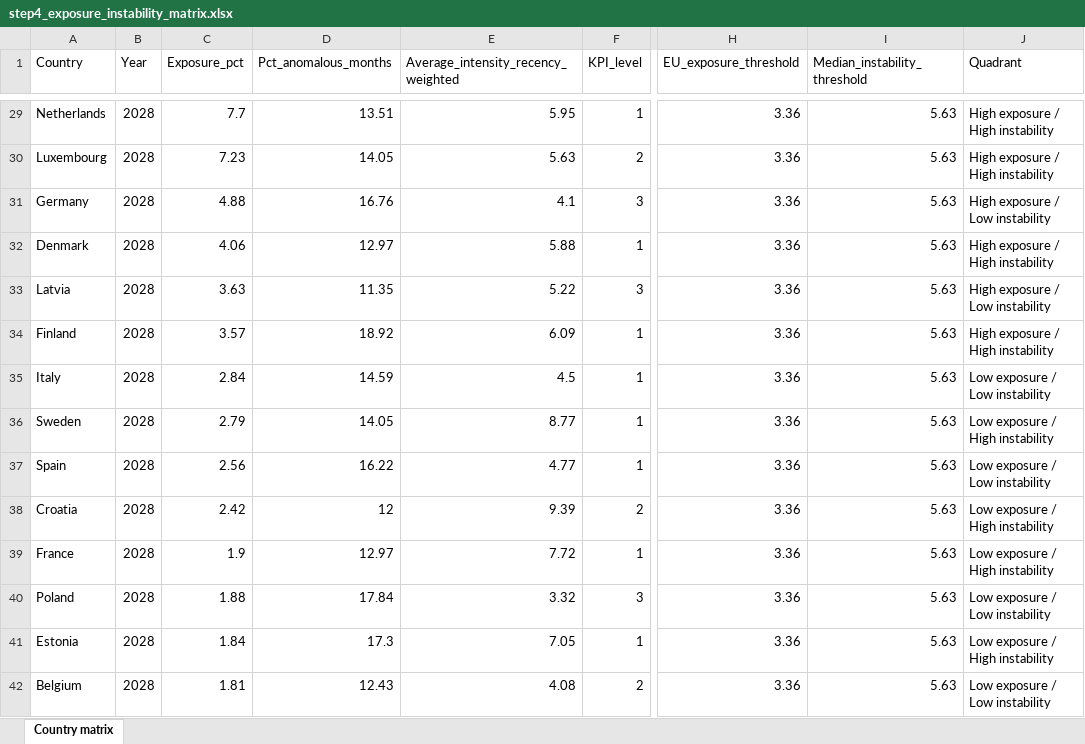
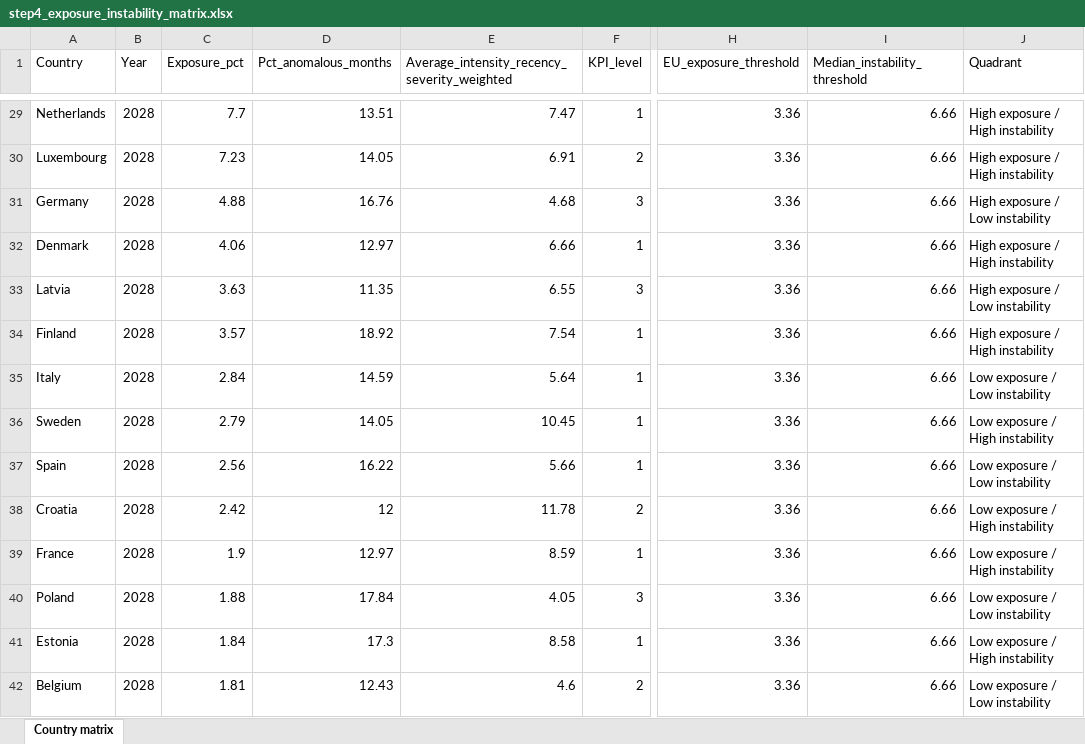
Before and after one commit to federicabriganti/digitalization_strikes_power_cons, an Excel workbook: output/step4_exposure_instability_matrix.xlsx, sheet Country matrix, drawn as a sheet; only a part is shown, gaps mark what is left out; values as stored, in another font and other column widths than the file's, no borders; the diff covers the shown part only; the diff names each change by its address in the sheet, - before the commit and + after, or states it on an @@ line.

```diff
--- a/output/step4_exposure_instability_matrix.xlsx (sheet Country matrix)
+++ b/output/step4_exposure_instability_matrix.xlsx (sheet Country matrix)
-E1: Average_intensity_recency_weighted
+E1: Average_intensity_recency_severity_weighted
-E29: 5.95
+E29: 7.47
-I29:I42 (Median_instability_threshold): 5.63
+I29:I42 (Median_instability_threshold): 6.66
-E30: 5.63
+E30: 6.91
-E31: 4.1
+E31: 4.68
-E32: 5.88
+E32: 6.66
-E33: 5.22
+E33: 6.55
-E34: 6.09
+E34: 7.54
-E35: 4.5
+E35: 5.64
-E36: 8.77
+E36: 10.45
-E37: 4.77
+E37: 5.66
-E38: 9.39
+E38: 11.78
-E39: 7.72
+E39: 8.59
-E40: 3.32
+E40: 4.05
-E41: 7.05
+E41: 8.58
-E42: 4.08
+E42: 4.6
```
Also changed, not shown: 122 edited cells elsewhere in this sheet, output/step1_energy_exposure.xlsx, output/step2_digitalization_kpi.xlsx, 11 other files.
